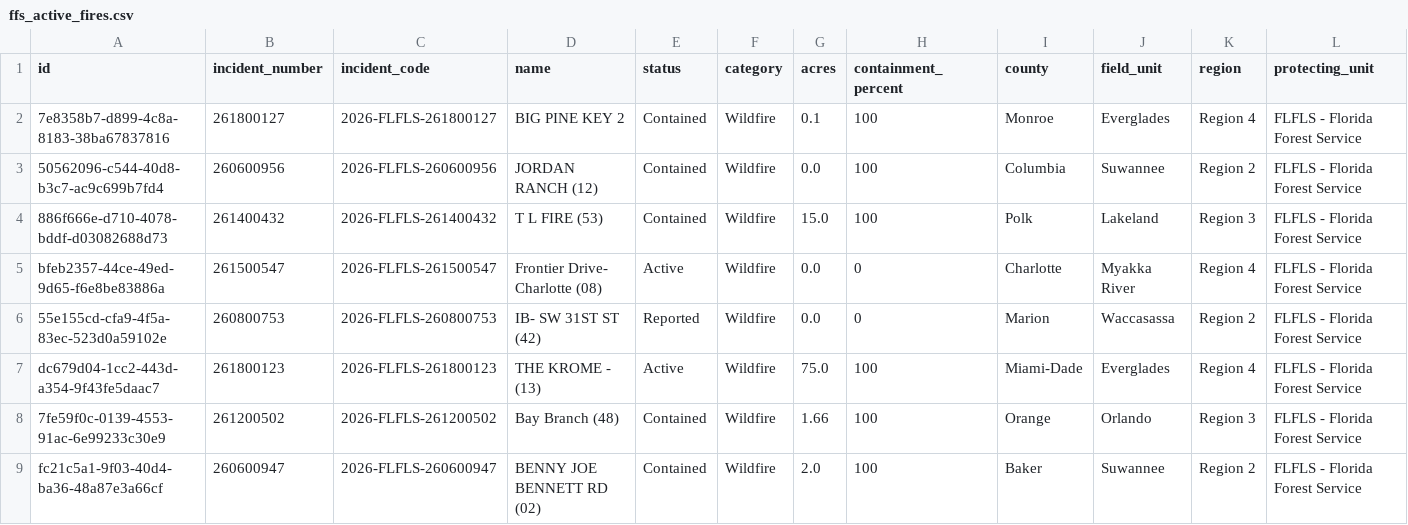
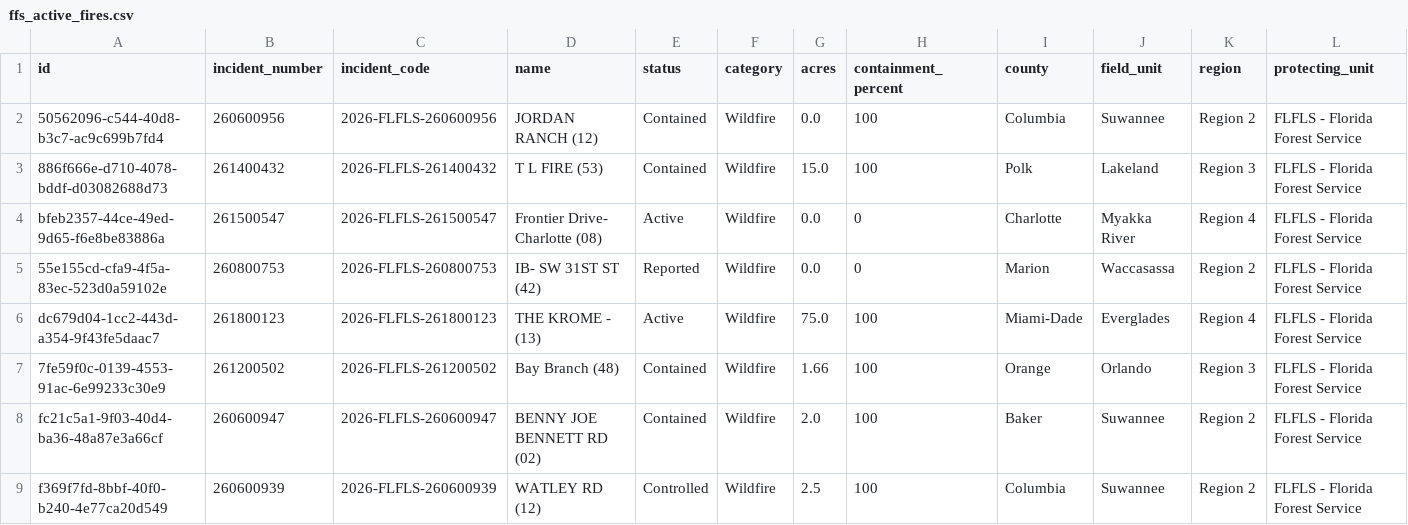
Before and after one commit to SunSentinel/wildfire-tracking-map, a CSV file: ffs_active_fires.csv, drawn as a sheet; only a part is shown; the shorter side is filled out with more unchanged rows; rows hold the shown columns only; the diff names each change by its address in the sheet, - before the commit and + after, or states it on an @@ line.

```diff
--- a/ffs_active_fires.csv
+++ b/ffs_active_fires.csv
-row 2: 7e8358b7-d899-4c8a-8183-38ba67837816 | 261800127 | 2026-FLFLS-261800127 | BIG PINE KEY 2 | Contained | Wildfire | 0.1 | 100 | Monroe | Everglades | Region 4 | FLFLS - Florida Forest Service
```
Also changed, not shown: 2 other files.
